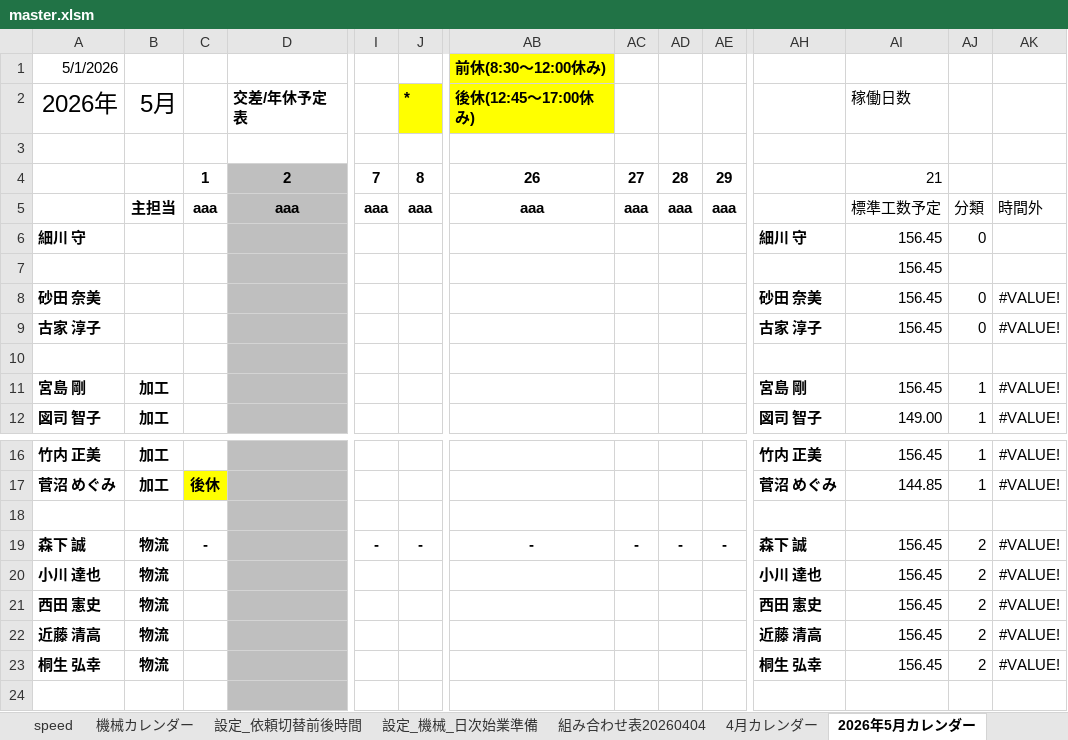
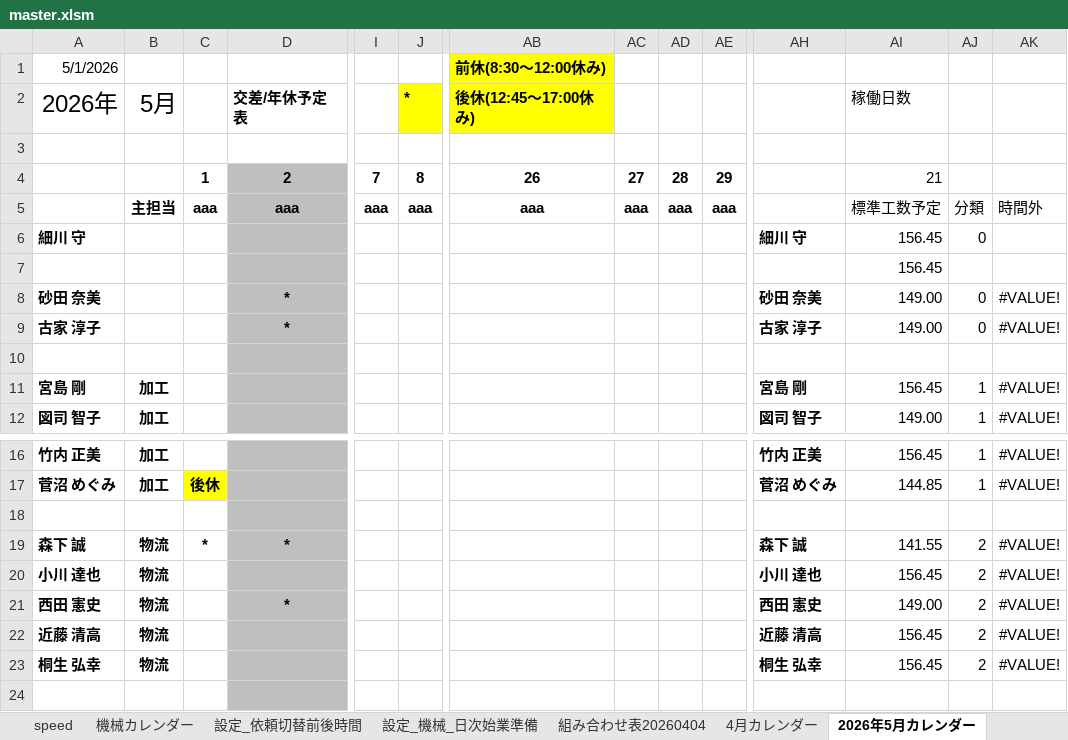
Before and after one commit to hosokawanagaokasangyou-dotcom/Production-Control-System, an Excel workbook: code/master.xlsm, sheet 2026年5月カレンダー, drawn as a sheet; only a part is shown, gaps mark what is left out; values as stored, in another font and other column widths than the file's, no borders; removed rows and columns are numbered as before the commit, all else as after; rows hold the shown columns only; the diff names each change by its address in the sheet, - before the commit and + after, or states it on an @@ line.

```diff
--- a/code/master.xlsm (sheet 2026年5月カレンダー)
+++ b/code/master.xlsm (sheet 2026年5月カレンダー)
-D8:D9 (交差/年休予定表): (empty)
+D8:D9 (交差/年休予定表): *
-AI8:AI9 (稼働日数): 156.45
+AI8:AI9 (稼働日数): 149.00
-row 19: 森下 誠 | 物流 | - |  | - | - | - | - | - | - | 森下 誠 | 156.45 | 2 | #VALUE!
+row 19: 森下 誠 | 物流 | * | * |  |  |  |  |  |  | 森下 誠 | 141.55 | 2 | #VALUE!
-D21 (交差/年休予定表): (empty)
+D21 (交差/年休予定表): *
-AI21 (稼働日数): 156.45
+AI21 (稼働日数): 149.00
```
Also changed, not shown: sheet 森下 誠, sheet 4月カレンダー, sheet 古家 淳子, sheet 宮島 剛, sheet 竹内 正美, sheet 山本, 2 more sheets, formulas that keep their value, charts or pictures, 4 other files.
